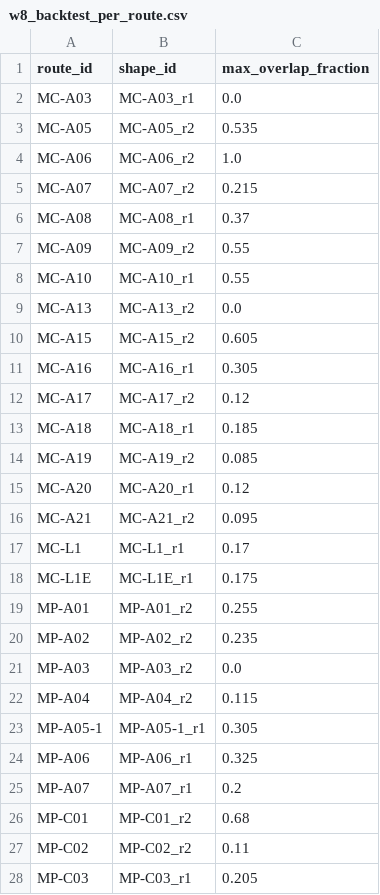
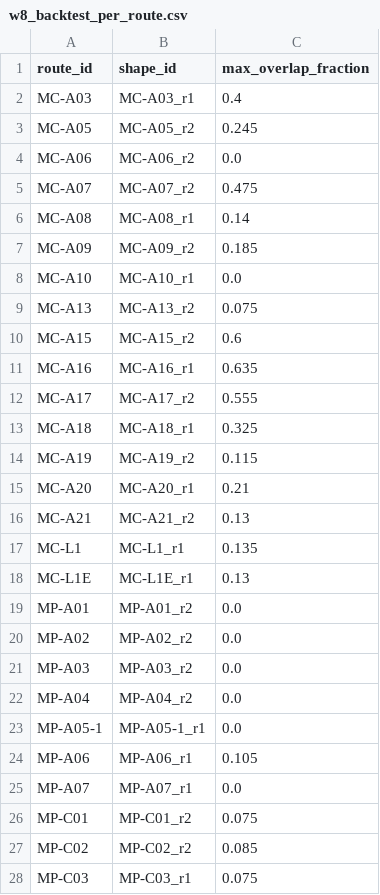
Before and after one commit to AGuevara98/predictive-transit-zmg, a CSV file: outputs/w8/w8_backtest_per_route.csv, drawn as a sheet; only a part is shown; the diff covers the shown part only.

Commit message:
validation(w8): align backtest + Line4 probe to re-architected generator
run_backtest and w8_line4_anchors.py previously used the retired
build_corridor_path + transit_demand trim + no frontier + no feasibility
filter, so backtest overlap numbers reflected the legacy generator, not
canonical run_w6. Ported both to the 2026-07-15 pipeline:

- frontier anchors on the MASKED served/unserved seam via new
  masked_network_connected() (connectivity from REMAINING GTFS stops, not
  the full base.gtfs_stops -- the key correctness point)
- coverage_gap_n trim, MST-diameter-trunk shaper, anchor-directness gate
- overlap measured on the FEASIBLE re-proposed set; report distinguishes
  n_corridors_built vs n_corridors_reproposed
- run_backtest gains route_ids= for route-level masks (Line 3 = MT_L3+ST_L3)

Aligned overlaps are lower than legacy (premium 0.249->0.150, MM
0.267->0.166, Line 3 0.000), strengthening the "does not replicate premium
lines" finding. Line 4 anchor funnel sharpened: frontier seam drops Line 4
AGEBs 15->4, gap-trim drops the last 4 -> 0 survive.

Regenerated outputs/w8/ via run_w8.py. 6 new tests (route-level masking +
masked-connectivity seam). Closes CLAUDE.md open item A.

```diff
--- a/outputs/w8/w8_backtest_per_route.csv
+++ b/outputs/w8/w8_backtest_per_route.csv
@@ -1,28 +1,28 @@
 route_id,shape_id,max_overlap_fraction
-MC-A03,MC-A03_r1,0.0
-MC-A05,MC-A05_r2,0.535
-MC-A06,MC-A06_r2,1.0
-MC-A07,MC-A07_r2,0.215
-MC-A08,MC-A08_r1,0.37
-MC-A09,MC-A09_r2,0.55
-MC-A10,MC-A10_r1,0.55
-MC-A13,MC-A13_r2,0.0
-MC-A15,MC-A15_r2,0.605
-MC-A16,MC-A16_r1,0.305
-MC-A17,MC-A17_r2,0.12
-MC-A18,MC-A18_r1,0.185
-MC-A19,MC-A19_r2,0.085
-MC-A20,MC-A20_r1,0.12
-MC-A21,MC-A21_r2,0.095
-MC-L1,MC-L1_r1,0.17
-MC-L1E,MC-L1E_r1,0.175
-MP-A01,MP-A01_r2,0.255
-MP-A02,MP-A02_r2,0.235
+MC-A03,MC-A03_r1,0.4
+MC-A05,MC-A05_r2,0.245
+MC-A06,MC-A06_r2,0.0
+MC-A07,MC-A07_r2,0.475
+MC-A08,MC-A08_r1,0.14
+MC-A09,MC-A09_r2,0.185
+MC-A10,MC-A10_r1,0.0
+MC-A13,MC-A13_r2,0.075
+MC-A15,MC-A15_r2,0.6
+MC-A16,MC-A16_r1,0.635
+MC-A17,MC-A17_r2,0.555
+MC-A18,MC-A18_r1,0.325
+MC-A19,MC-A19_r2,0.115
+MC-A20,MC-A20_r1,0.21
+MC-A21,MC-A21_r2,0.13
+MC-L1,MC-L1_r1,0.135
+MC-L1E,MC-L1E_r1,0.13
+MP-A01,MP-A01_r2,0.0
+MP-A02,MP-A02_r2,0.0
 MP-A03,MP-A03_r2,0.0
-MP-A04,MP-A04_r2,0.115
-MP-A05-1,MP-A05-1_r1,0.305
-MP-A06,MP-A06_r1,0.325
-MP-A07,MP-A07_r1,0.2
-MP-C01,MP-C01_r2,0.68
-MP-C02,MP-C02_r2,0.11
-MP-C03,MP-C03_r1,0.205
+MP-A04,MP-A04_r2,0.0
+MP-A05-1,MP-A05-1_r1,0.0
+MP-A06,MP-A06_r1,0.105
+MP-A07,MP-A07_r1,0.0
+MP-C01,MP-C01_r2,0.075
+MP-C02,MP-C02_r2,0.085
+MP-C03,MP-C03_r1,0.075
```
Also changed, not shown: 6 edited cells elsewhere in this file, 7 other files.
